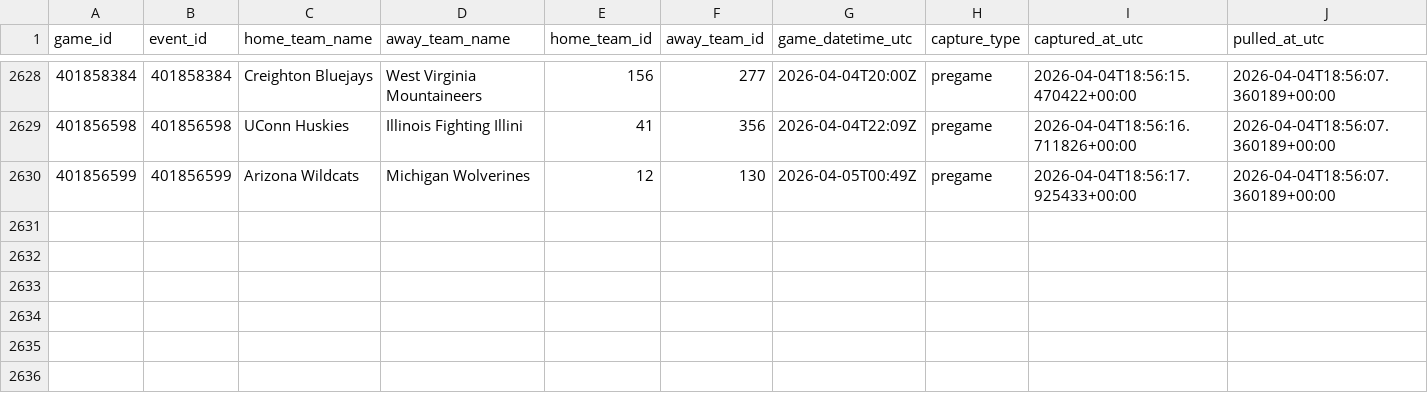
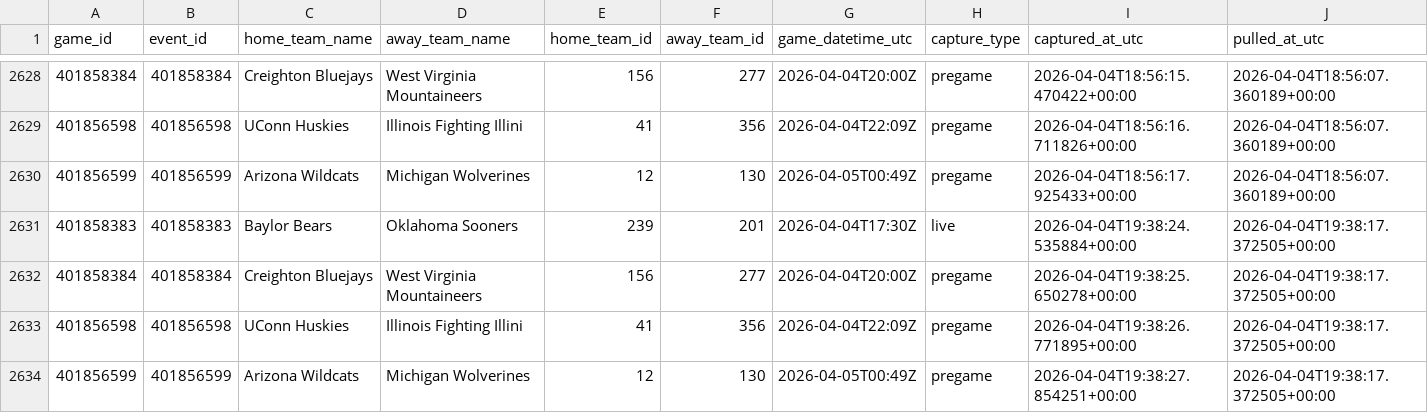
Before and after one commit to goldbondman/CBB.RD2, a CSV file: data/market_lines_master.csv, drawn as a sheet; only a part is shown, gaps mark what is left out; rows hold the shown columns only; the diff names each change by its address in the sheet, - before the commit and + after, or states it on an @@ line.

```diff
--- a/data/market_lines_master.csv
+++ b/data/market_lines_master.csv
+row 2631: 401858383 | 401858383 | Baylor Bears | Oklahoma Sooners | 239 | 201 | 2026-04-04T17:30Z | live | 2026-04-04T19:38:24.535884+00:00 | 2026-04-04T19:38:17.372505+00:00
+row 2632: 401858384 | 401858384 | Creighton Bluejays | West Virginia Mountaineers | 156 | 277 | 2026-04-04T20:00Z | pregame | 2026-04-04T19:38:25.650278+00:00 | 2026-04-04T19:38:17.372505+00:00
+row 2633: 401856598 | 401856598 | UConn Huskies | Illinois Fighting Illini | 41 | 356 | 2026-04-04T22:09Z | pregame | 2026-04-04T19:38:26.771895+00:00 | 2026-04-04T19:38:17.372505+00:00
+row 2634: 401856599 | 401856599 | Arizona Wildcats | Michigan Wolverines | 12 | 130 | 2026-04-05T00:49Z | pregame | 2026-04-04T19:38:27.854251+00:00 | 2026-04-04T19:38:17.372505+00:00
```
Also changed, not shown: data/market_lines_latest.csv, data/odds_snapshot.csv, 1 other file.
